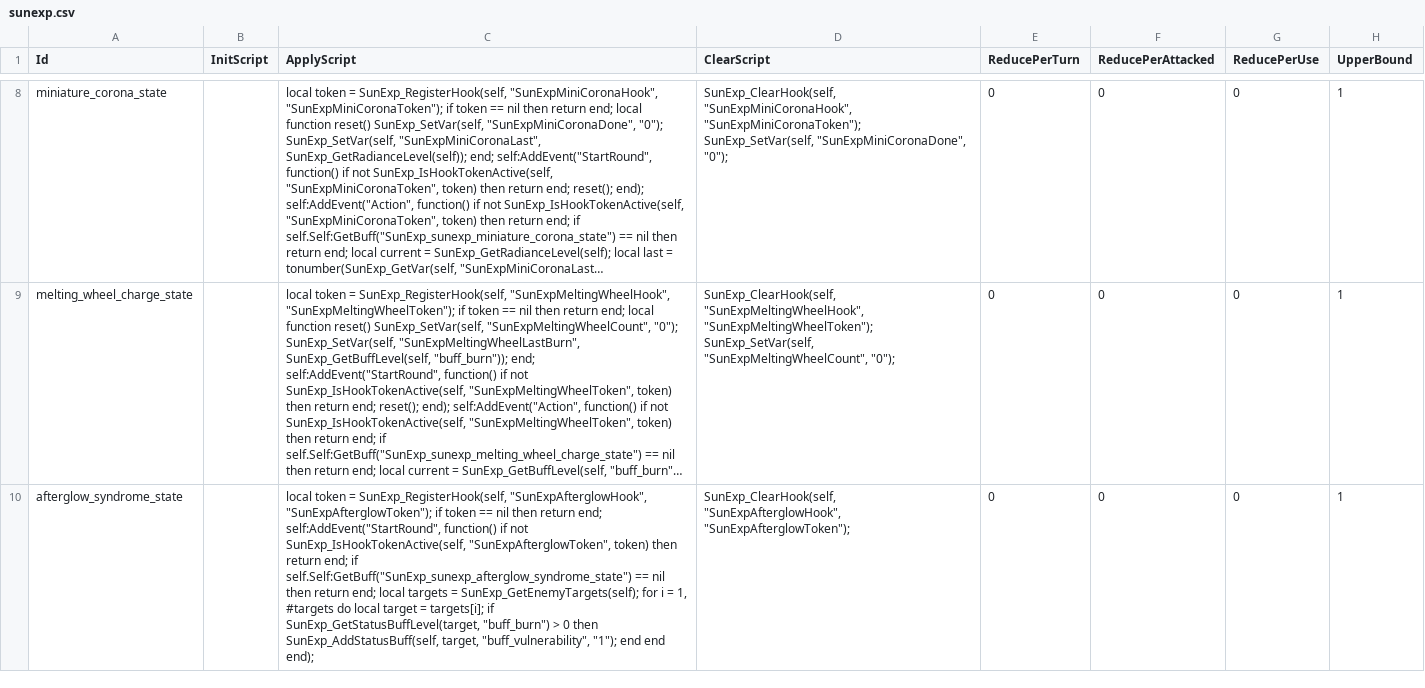
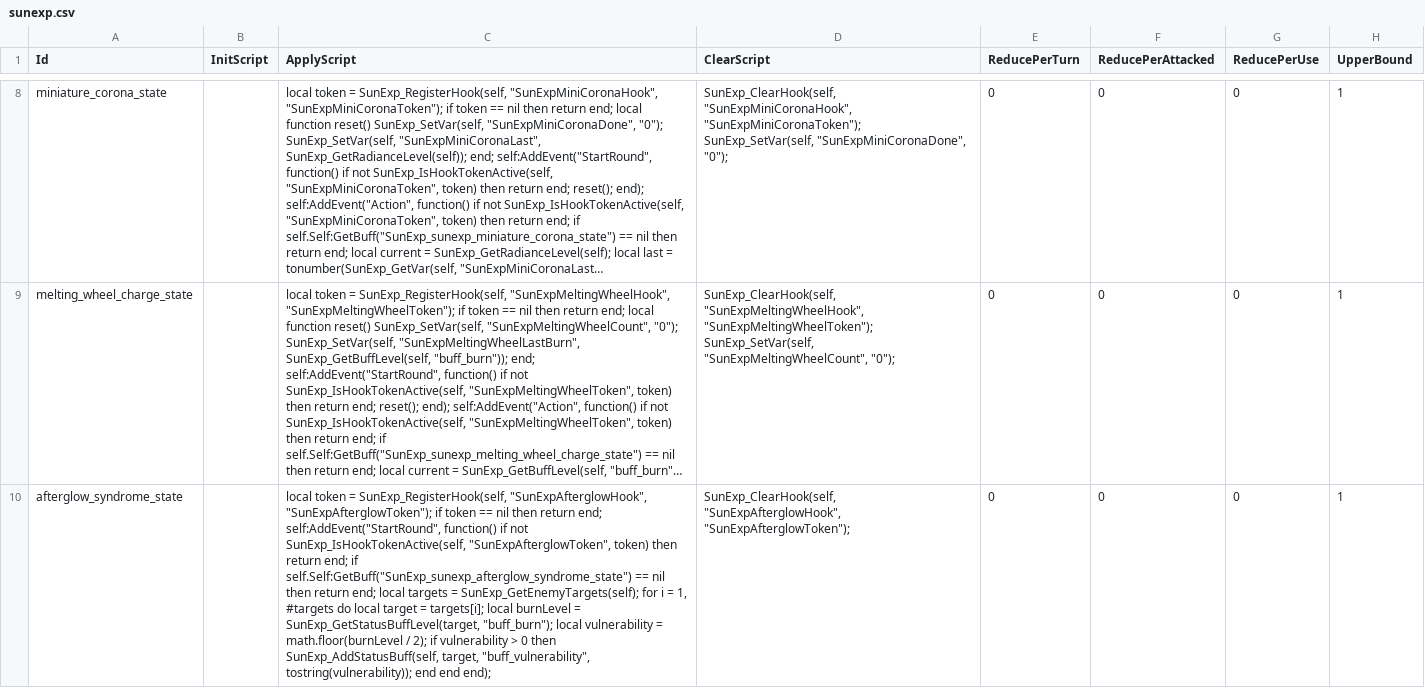
Before and after one commit to AuraKaliya/apocalyptic-journey-mod-SunExp, a CSV file: SunExp/Data/Buff/sunexp.csv, drawn as a sheet; only a part is shown, gaps mark what is left out; long unchanged cells end in …; the diff names each change by its address in the sheet, - before the commit and + after, or states it on an @@ line.

```diff
--- a/SunExp/Data/Buff/sunexp.csv
+++ b/SunExp/Data/Buff/sunexp.csv
-C10 (ApplyScript): …= targets[i]; if SunExp_GetStatusBuffLevel(target, "buff_burn") > 0 then SunExp_AddStatusBuff(self, target, "buff_vulnerability", "1"); end end…
+C10 (ApplyScript): …= targets[i]; local burnLevel = SunExp_GetStatusBuffLevel(target, "buff_burn"); local vulnerability = math.floor(burnLevel / 2); if vulnerability > 0 then SunExp_AddStatusBuff(self, target, "buff_vulnerability", tostring(vulnerability)); end end…
```
Also changed, not shown: SunExp/Data/Card/sunexp.csv, SunExp/Text/Buff/sunexp.csv, 3 other files.
